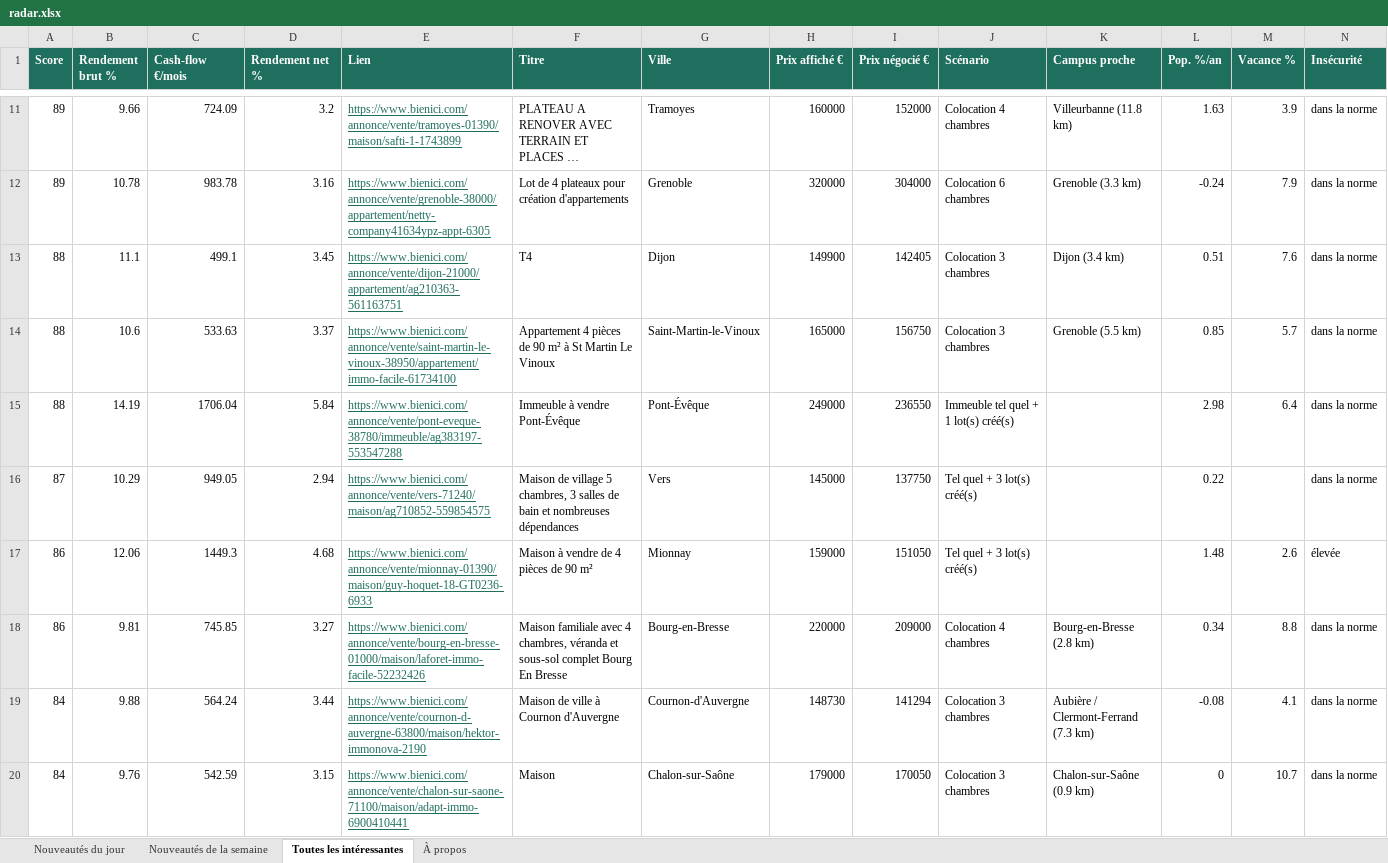
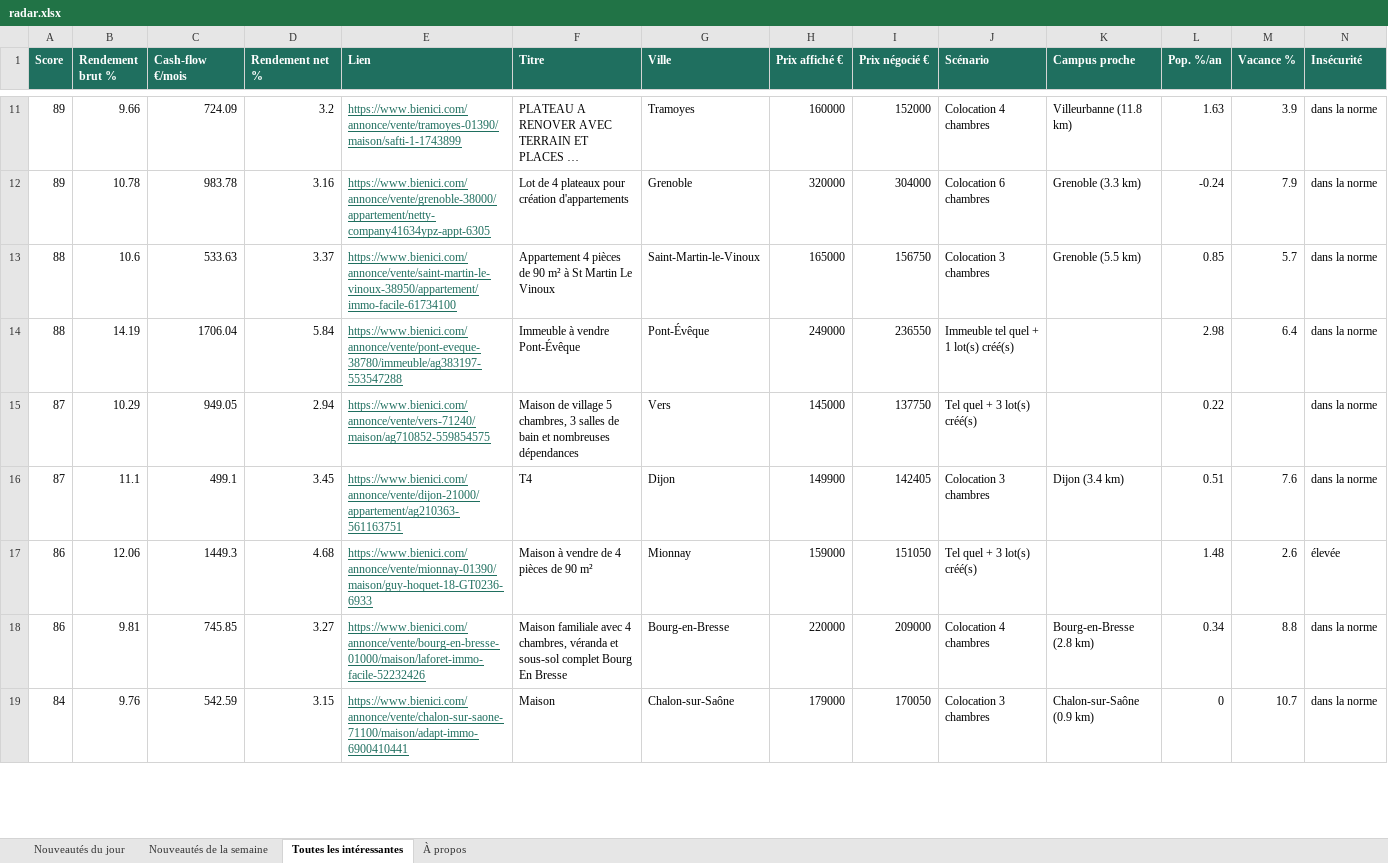
Before and after one commit to Hendrix74/immo-radar-data, an Excel workbook: radar.xlsx, sheet Toutes les intéressantes, drawn as a sheet; only a part is shown, gaps mark what is left out; long unchanged cells end in …; values as stored, in another font and other column widths than the file's, no borders; removed rows and columns are numbered as before the commit, all else as after; rows hold the shown columns only; the diff covers the shown part only; the diff names each change by its address in the sheet, - before the commit and + after, or states it on an @@ line.

```diff
--- a/radar.xlsx (sheet Toutes les intéressantes)
+++ b/radar.xlsx (sheet Toutes les intéressantes)
-row 13: 88 | 11.1 | 499.1 | 3.45 | https://www.bienici.com/annonce/vente/dijon-21000/appartement/ag210363-561163751 | T4 | Dijon | 149900 | 142405 | Colocation 3 chambres | Dijon (3.4 km) | 0.51 | 7.6 | dans la norme
+row 16: 87 | 11.1 | 499.1 | 3.45 | https://www.bienici.com/annonce/vente/dijon-21000/appartement/ag210363-561163751 | T4 | Dijon | 149900 | 142405 | Colocation 3 chambres | Dijon (3.4 km) | 0.51 | 7.6 | dans la norme
-row 19: 84 | 9.88 | 564.24 | 3.44 | https://www.bienici.com/annonce/vente/cournon-d-auvergne-63800/maison/hektor-immonova-2190 | Maison de ville à Cournon d'Auvergne | Cournon-d'Auvergne | 148730 | 141294 | Colocation 3 chambres | Aubière / Clermont-Ferrand (7.3 km) | -0.08 | 4.1 | dans la norme
```
Also changed, not shown: 17 added rows, 24 removed rows and 35 edited cells elsewhere in this sheet, sheet Nouveautés de la semaine, sheet Nouveautés du jour, sheet À propos, 8 other files.
